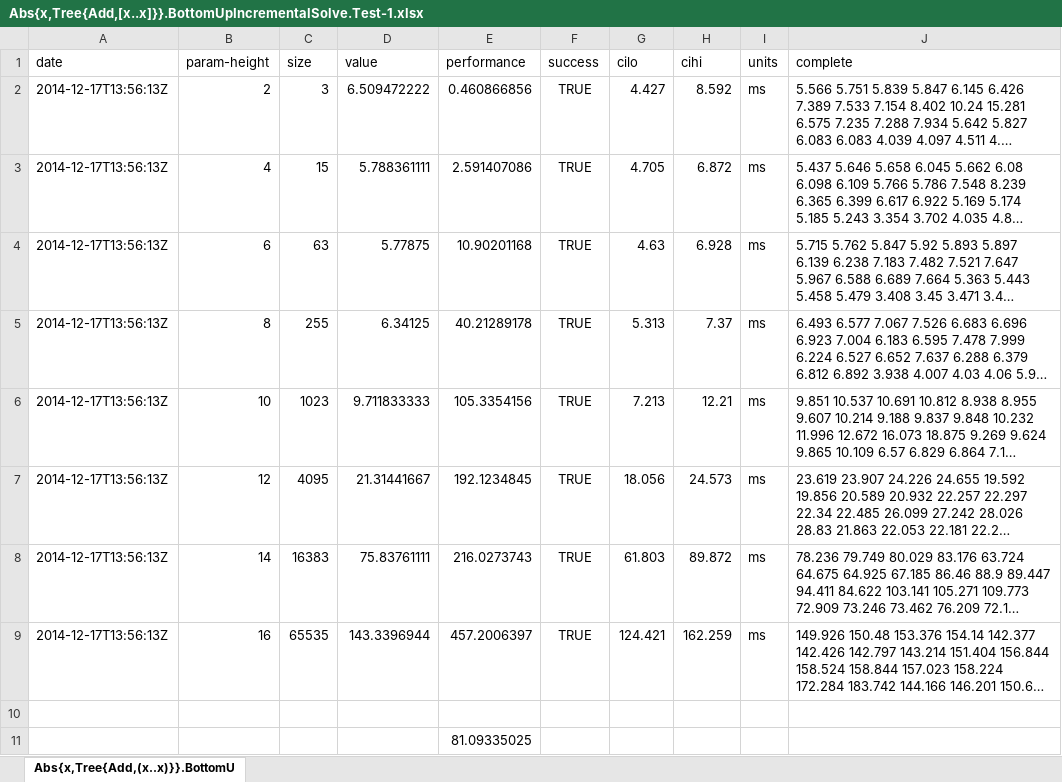
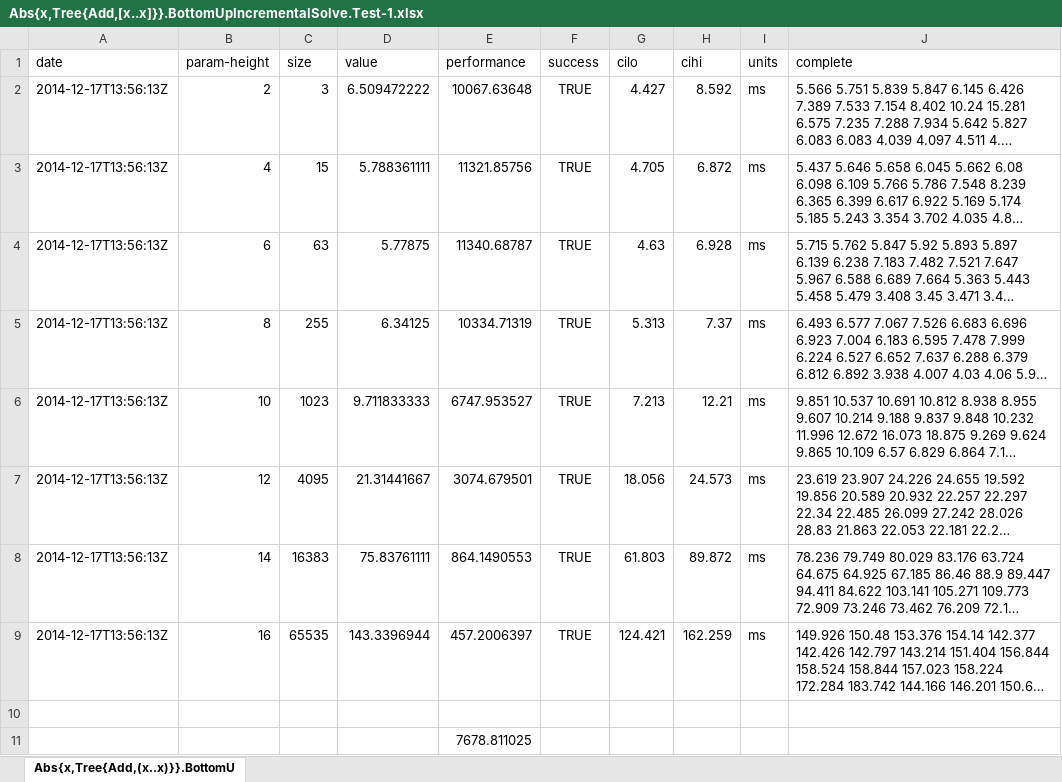
Before and after one commit to seba--/incremental, an Excel workbook: typecheck/benchmark/incremental_16/Abs{x,Tree{Add,[x..x]}}.BottomUpIncrementalSolve.Test-1.xlsx, sheet Abs{x,Tree{Add,(x..x)}}.BottomU, drawn as a sheet; long unchanged cells end in …; values as stored, in another font and other column widths than the file's, no borders; the diff names each change by its address in the sheet, - before the commit and + after, or states it on an @@ line.

```diff
--- a/typecheck/benchmark/incremental_16/Abs{x,Tree{Add,[x..x]}}.BottomUpIncrementalSolve.Test-1.xlsx (sheet Abs{x,Tree{Add,(x..x)}}.BottomU)
+++ b/typecheck/benchmark/incremental_16/Abs{x,Tree{Add,[x..x]}}.BottomUpIncrementalSolve.Test-1.xlsx (sheet Abs{x,Tree{Add,(x..x)}}.BottomU)
-E2 (performance): 0.460866856
+E2 (performance): 10067.63648
-E3 (performance): 2.591407086
+E3 (performance): 11321.85756
-E4 (performance): 10.90201168
+E4 (performance): 11340.68787
-E5 (performance): 40.21289178
+E5 (performance): 10334.71319
-E6 (performance): 105.3354156
+E6 (performance): 6747.953527
-E7 (performance): 192.1234845
+E7 (performance): 3074.679501
-E8 (performance): 216.0273743
+E8 (performance): 864.1490553
-E11 (performance): 81.09335025
+E11 (performance): 7678.811025
```
Also changed, not shown: formulas that keep their value, typecheck/benchmark/incremental_16/Abs{x,Tree{Add,[x..x]}}.BottomUpEagerSubst.Test-2.xlsx, typecheck/benchmark/incremental_16/Abs{x,Tree{Add,[x..x]}}.BottomUpSometimesEagerSubst-10.Test-3.xlsx, 21 other files.
